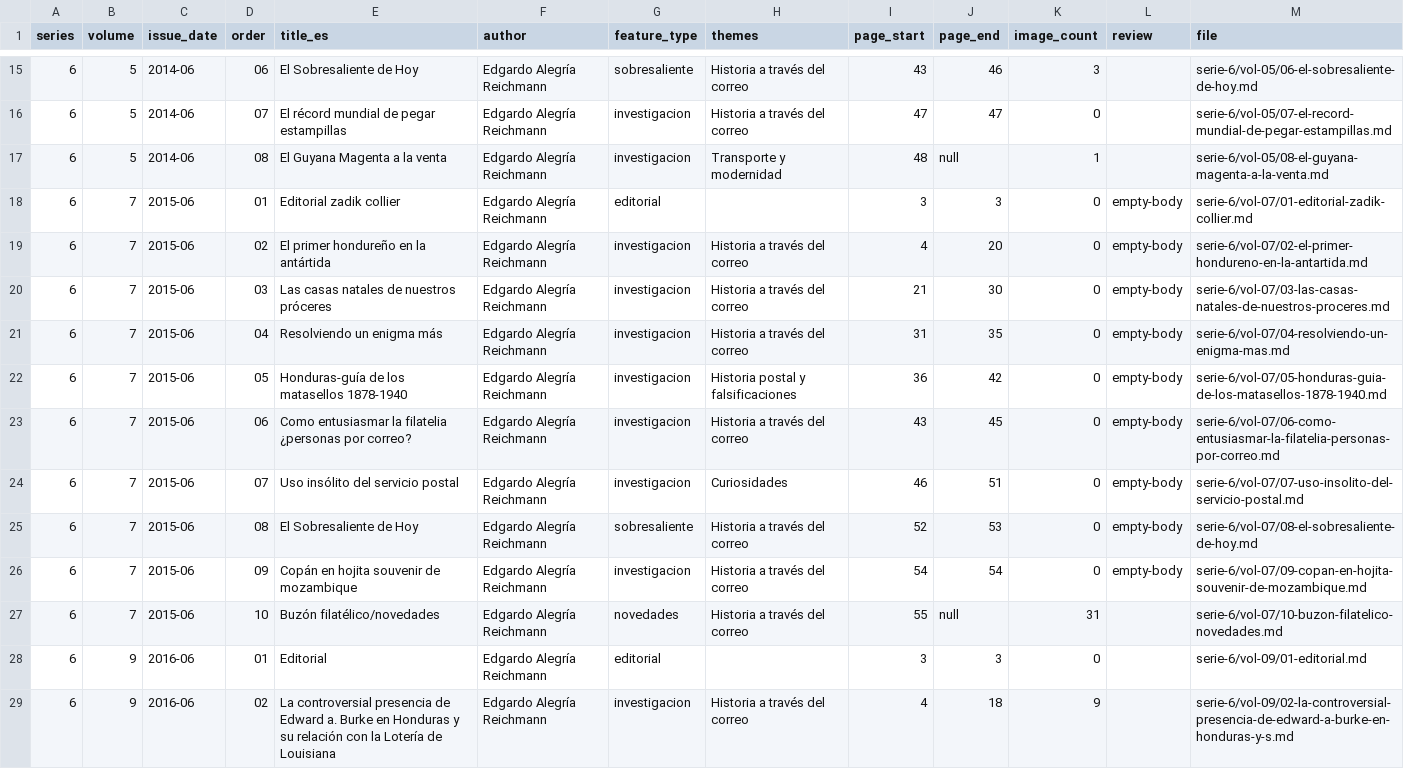
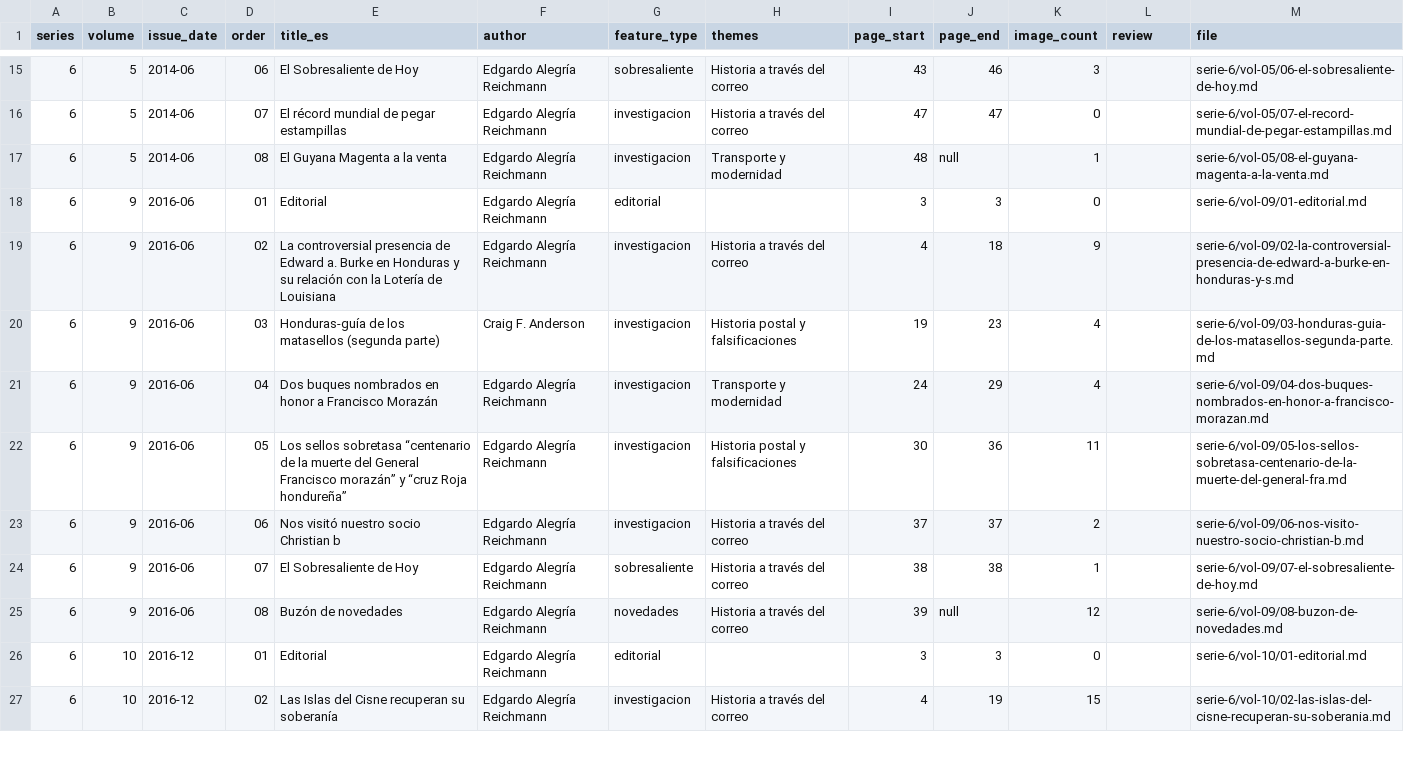
Before and after one commit to andres-alegria/Filigrana, a CSV file: content/_index.csv, drawn as a sheet; only a part is shown, gaps mark what is left out; the shorter side is filled out with more unchanged rows; the diff names each change by its address in the sheet, - before the commit and + after, or states it on an @@ line.

```diff
--- a/content/_index.csv
+++ b/content/_index.csv
-row 18: 6 | 7 | 2015-06 | 01 | Editorial zadik collier | Edgardo Alegría Reichmann | editorial |  | 3 | 3 | 0 | empty-body | serie-6/vol-07/01-editorial-zadik-collier.md
-row 19: 6 | 7 | 2015-06 | 02 | El primer hondureño en la antártida | Edgardo Alegría Reichmann | investigacion | Historia a través del correo | 4 | 20 | 0 | empty-body | serie-6/vol-07/02-el-primer-hondureno-en-la-antartida.md
-row 20: 6 | 7 | 2015-06 | 03 | Las casas natales de nuestros próceres | Edgardo Alegría Reichmann | investigacion | Historia a través del correo | 21 | 30 | 0 | empty-body | serie-6/vol-07/03-las-casas-natales-de-nuestros-proceres.md
-row 21: 6 | 7 | 2015-06 | 04 | Resolviendo un enigma más | Edgardo Alegría Reichmann | investigacion | Historia a través del correo | 31 | 35 | 0 | empty-body | serie-6/vol-07/04-resolviendo-un-enigma-mas.md
-row 22: 6 | 7 | 2015-06 | 05 | Honduras-guía de los matasellos 1878-1940 | Edgardo Alegría Reichmann | investigacion | Historia postal y falsificaciones | 36 | 42 | 0 | empty-body | serie-6/vol-07/05-honduras-guia-de-los-matasellos-1878-1940.md
-row 23: 6 | 7 | 2015-06 | 06 | Como entusiasmar la filatelia ¿personas por correo? | Edgardo Alegría Reichmann | investigacion | Historia a través del correo | 43 | 45 | 0 | empty-body | serie-6/vol-07/06-como-entusiasmar-la-filatelia-personas-por-correo.md
-row 24: 6 | 7 | 2015-06 | 07 | Uso insólito del servicio postal | Edgardo Alegría Reichmann | investigacion | Curiosidades | 46 | 51 | 0 | empty-body | serie-6/vol-07/07-uso-insolito-del-servicio-postal.md
-row 25: 6 | 7 | 2015-06 | 08 | El Sobresaliente de Hoy | Edgardo Alegría Reichmann | sobresaliente | Historia a través del correo | 52 | 53 | 0 | empty-body | serie-6/vol-07/08-el-sobresaliente-de-hoy.md
-row 26: 6 | 7 | 2015-06 | 09 | Copán en hojita souvenir de mozambique | Edgardo Alegría Reichmann | investigacion | Historia a través del correo | 54 | 54 | 0 | empty-body | serie-6/vol-07/09-copan-en-hojita-souvenir-de-mozambique.md
-row 27: 6 | 7 | 2015-06 | 10 | Buzón filatélico/novedades | Edgardo Alegría Reichmann | novedades | Historia a través del correo | 55 | null | 31 |  | serie-6/vol-07/10-buzon-filatelico-novedades.md
```
Also changed, not shown: 13 other files.
